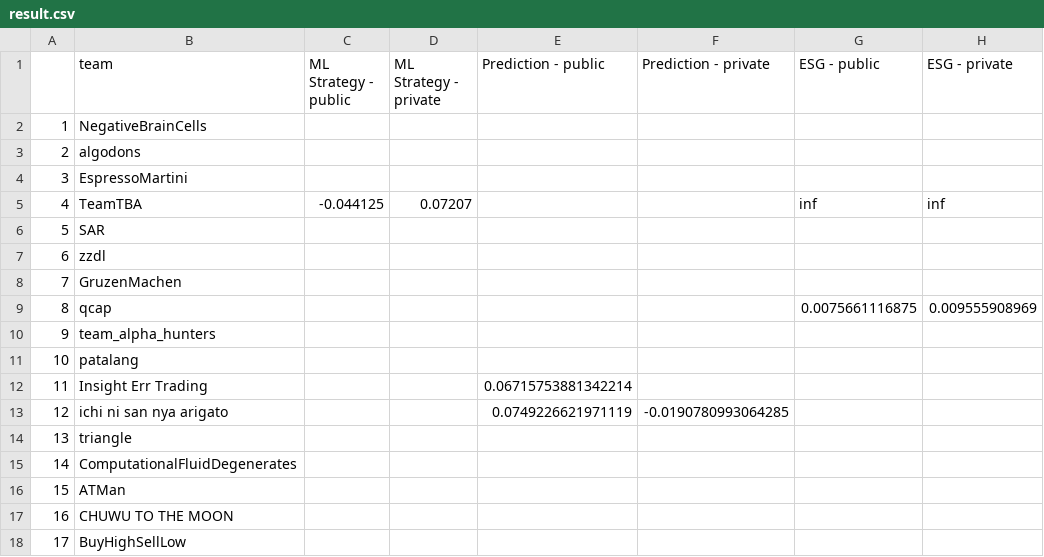
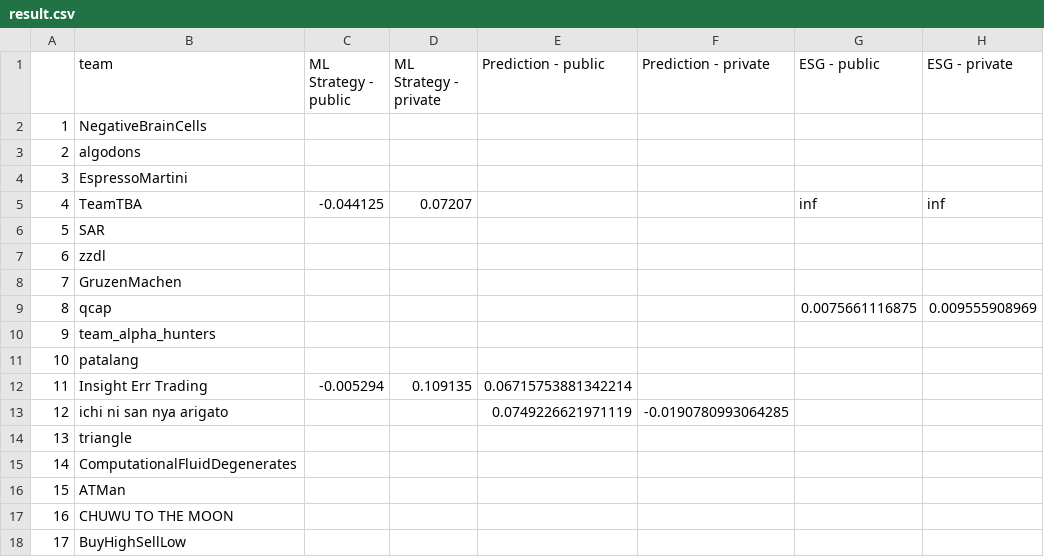
Before and after one commit to algotradingsoc/leaderboard, a CSV file: result.csv, drawn as a sheet; only a part is shown; the diff names each change by its address in the sheet, - before the commit and + after, or states it on an @@ line.

Commit message:
Update result.csv

```diff
--- a/result.csv
+++ b/result.csv
-C12 (ML Strategy - public): (empty)
+C12 (ML Strategy - public): -0.005294
-D12 (ML Strategy - private): (empty)
+D12 (ML Strategy - private): 0.109135
```
